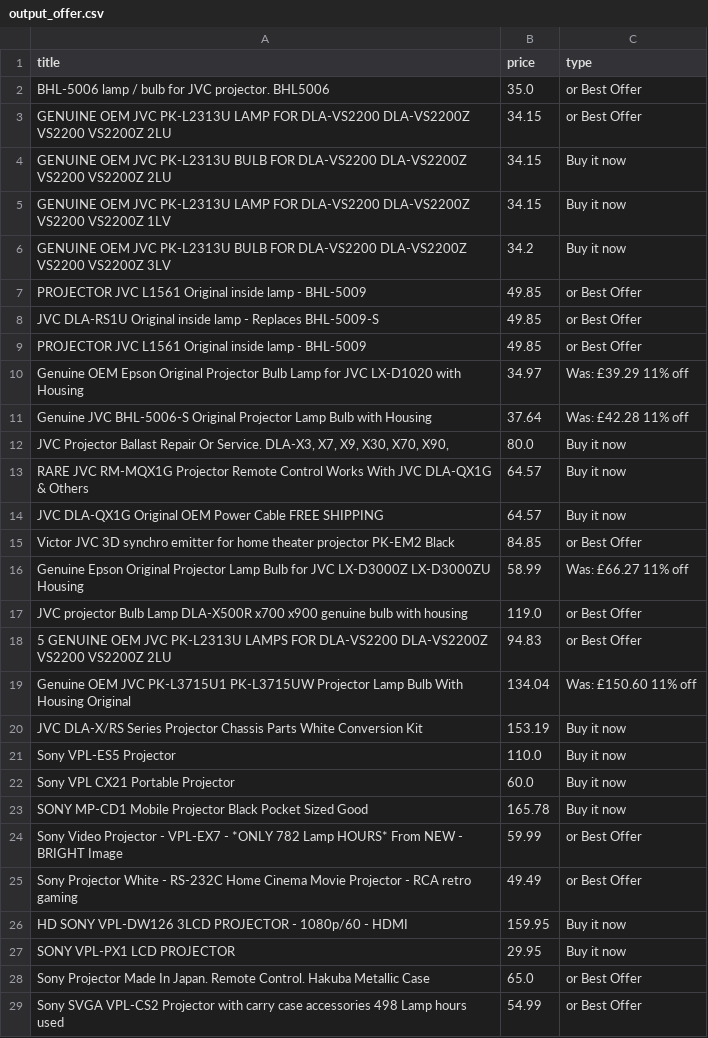
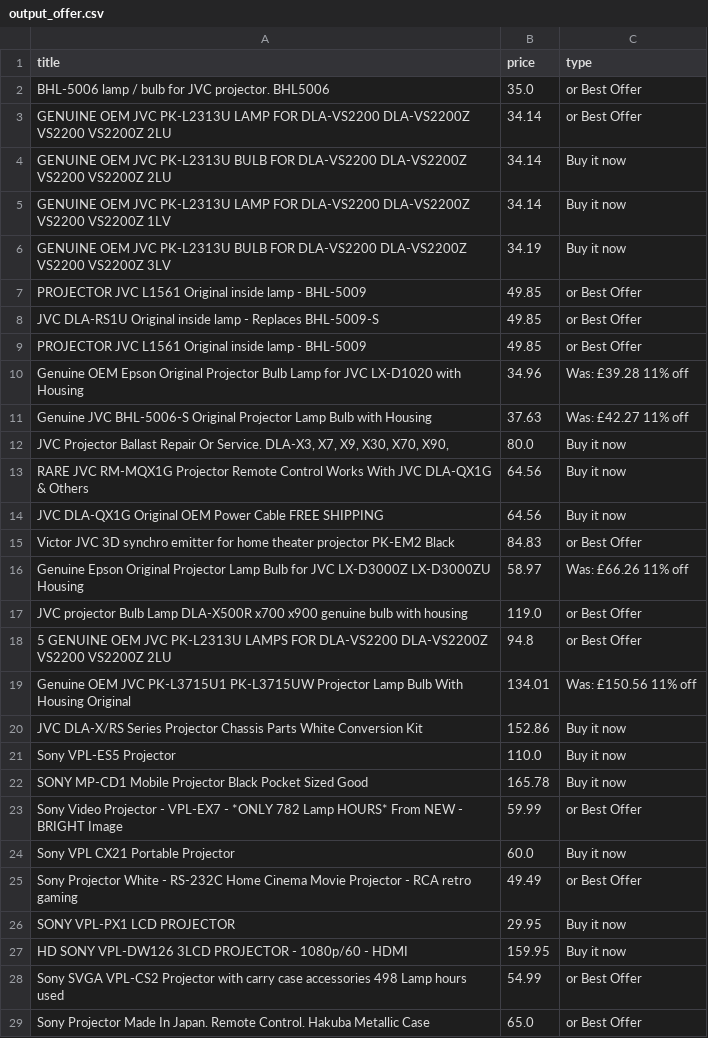
Before and after one commit to LFCottrell/Ebay_JVC, a CSV file: output_offer.csv, drawn as a sheet; only a part is shown; the diff covers the shown part only.

```diff
--- a/output_offer.csv
+++ b/output_offer.csv
@@ -2,6 +2,6 @@ title,price,type
 BHL-5006 lamp / bulb for JVC projector. BHL5006,35.0,or Best Offer
-GENUINE OEM JVC PK-L2313U LAMP FOR DLA-VS2200 DLA-VS2200Z VS2200 VS2200Z 2LU,34.15,or Best Offer
-GENUINE OEM JVC PK-L2313U BULB FOR DLA-VS2200 DLA-VS2200Z VS2200 VS2200Z 2LU,34.15,Buy it now
-GENUINE OEM JVC PK-L2313U LAMP FOR DLA-VS2200 DLA-VS2200Z VS2200 VS2200Z 1LV,34.15,Buy it now
-GENUINE OEM JVC PK-L2313U BULB FOR DLA-VS2200 DLA-VS2200Z VS2200 VS2200Z 3LV,34.2,Buy it now
+GENUINE OEM JVC PK-L2313U LAMP FOR DLA-VS2200 DLA-VS2200Z VS2200 VS2200Z 2LU,34.14,or Best Offer
+GENUINE OEM JVC PK-L2313U BULB FOR DLA-VS2200 DLA-VS2200Z VS2200 VS2200Z 2LU,34.14,Buy it now
+GENUINE OEM JVC PK-L2313U LAMP FOR DLA-VS2200 DLA-VS2200Z VS2200 VS2200Z 1LV,34.14,Buy it now
+GENUINE OEM JVC PK-L2313U BULB FOR DLA-VS2200 DLA-VS2200Z VS2200 VS2200Z 3LV,34.19,Buy it now
 PROJECTOR JVC L1561 Original inside lamp - BHL-5009,49.85,or Best Offer
@@ -9,21 +9,21 @@ JVC DLA-RS1U Original inside lamp - Replaces BHL-5009-S,49.85,or Best Offer
 PROJECTOR JVC L1561 Original inside lamp - BHL-5009,49.85,or Best Offer
-Genuine OEM Epson Original Projector Bulb Lamp for JVC LX-D1020 with Housing,34.97,Was: £39.29  11% off
-Genuine JVC BHL-5006-S Original Projector Lamp Bulb with Housing,37.64,Was: £42.28  11% off
+Genuine OEM Epson Original Projector Bulb Lamp for JVC LX-D1020 with Housing,34.96,Was: £39.28  11% off
+Genuine JVC BHL-5006-S Original Projector Lamp Bulb with Housing,37.63,Was: £42.27  11% off
 "JVC Projector Ballast Repair Or Service. DLA-X3, X7,  X9, X30, X70, X90,",80.0,Buy it now
-RARE JVC RM-MQX1G Projector Remote Control Works With JVC DLA-QX1G & Others,64.57,Buy it now
-JVC DLA-QX1G Original OEM Power Cable FREE SHIPPING,64.57,Buy it now
-Victor JVC 3D synchro emitter for home theater projector PK-EM2 Black,84.85,or Best Offer
-Genuine Epson Original Projector Lamp Bulb for JVC LX-D3000Z LX-D3000ZU Housing,58.99,Was: £66.27  11% off
+RARE JVC RM-MQX1G Projector Remote Control Works With JVC DLA-QX1G & Others,64.56,Buy it now
+JVC DLA-QX1G Original OEM Power Cable FREE SHIPPING,64.56,Buy it now
+Victor JVC 3D synchro emitter for home theater projector PK-EM2 Black,84.83,or Best Offer
+Genuine Epson Original Projector Lamp Bulb for JVC LX-D3000Z LX-D3000ZU Housing,58.97,Was: £66.26  11% off
 JVC projector Bulb Lamp DLA-X500R x700 x900 genuine bulb with housing,119.0,or Best Offer
-5 GENUINE OEM JVC PK-L2313U LAMPS FOR DLA-VS2200 DLA-VS2200Z VS2200 VS2200Z 2LU,94.83,or Best Offer
-Genuine OEM JVC PK-L3715U1 PK-L3715UW Projector Lamp Bulb With Housing Original,134.04,Was: £150.60  11% off
-JVC DLA-X/RS Series Projector Chassis Parts White Conversion Kit,153.19,Buy it now
+5 GENUINE OEM JVC PK-L2313U LAMPS FOR DLA-VS2200 DLA-VS2200Z VS2200 VS2200Z 2LU,94.8,or Best Offer
+Genuine OEM JVC PK-L3715U1 PK-L3715UW Projector Lamp Bulb With Housing Original,134.01,Was: £150.56  11% off
+JVC DLA-X/RS Series Projector Chassis Parts White Conversion Kit,152.86,Buy it now
 Sony VPL-ES5 Projector,110.0,Buy it now
-Sony VPL CX21 Portable Projector,60.0,Buy it now
 SONY MP-CD1 Mobile Projector Black Pocket Sized Good,165.78,Buy it now
 Sony Video Projector - VPL-EX7 - *ONLY 782 Lamp HOURS* From NEW - BRIGHT Image ,59.99,or Best Offer
+Sony VPL CX21 Portable Projector,60.0,Buy it now
 Sony Projector White - RS-232C Home Cinema Movie Projector - RCA retro gaming,49.49,or Best Offer
+SONY VPL-PX1 LCD PROJECTOR,29.95,Buy it now
 HD SONY VPL-DW126 3LCD PROJECTOR - 1080p/60 - HDMI,159.95,Buy it now
-SONY VPL-PX1 LCD PROJECTOR,29.95,Buy it now
+Sony SVGA VPL-CS2 Projector with carry case accessories 498 Lamp hours used,54.99,or Best Offer
 Sony Projector Made In Japan. Remote Control. Hakuba Metallic Case,65.0,or Best Offer
-Sony SVGA VPL-CS2 Projector with carry case accessories 498 Lamp hours used,54.99,or Best Offer
```
Also changed, not shown: 4 added rows, 5 removed rows, 10 moved rows and 4 edited cells elsewhere in this file, new_df.csv, old_df.csv, 1 other file.
